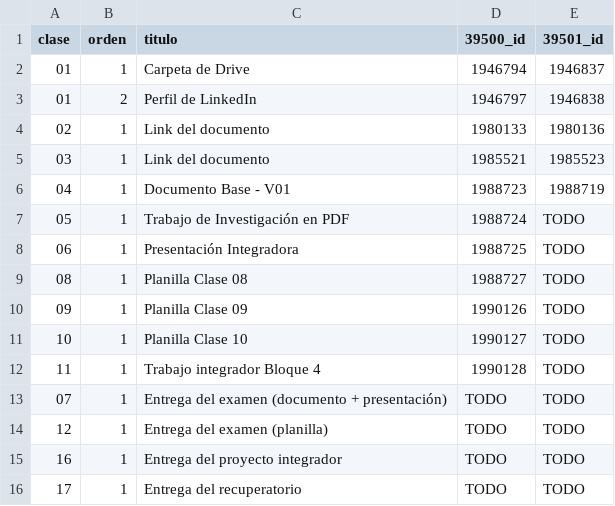
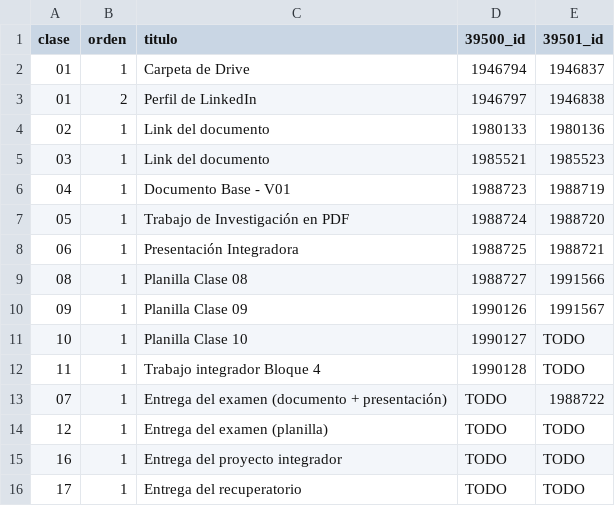
Before and after one commit to marcosxhernandez/unq-moodle, a CSV file: moodle/entregas.csv, drawn as a sheet.

```diff
--- a/moodle/entregas.csv
+++ b/moodle/entregas.csv
@@ -6,9 +6,9 @@ clase,orden,titulo,39500_id,39501_id
 04,1,Documento Base - V01,1988723,1988719
-05,1,Trabajo de Investigación en PDF,1988724,TODO
-06,1,Presentación Integradora,1988725,TODO
-08,1,Planilla Clase 08,1988727,TODO
-09,1,Planilla Clase 09,1990126,TODO
+05,1,Trabajo de Investigación en PDF,1988724,1988720
+06,1,Presentación Integradora,1988725,1988721
+08,1,Planilla Clase 08,1988727,1991566
+09,1,Planilla Clase 09,1990126,1991567
 10,1,Planilla Clase 10,1990127,TODO
 11,1,Trabajo integrador Bloque 4,1990128,TODO
-07,1,Entrega del examen (documento + presentación),TODO,TODO
+07,1,Entrega del examen (documento + presentación),TODO,1988722
 12,1,Entrega del examen (planilla),TODO,TODO
```
Also changed, not shown: 1 other file.
